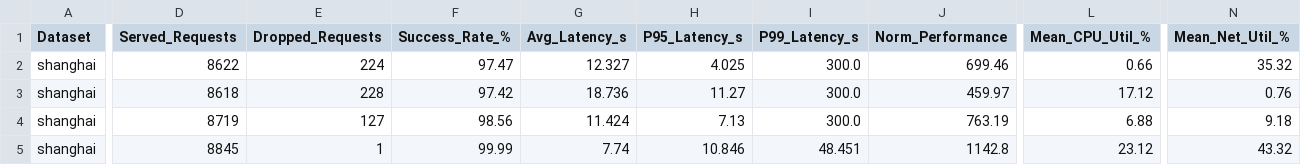
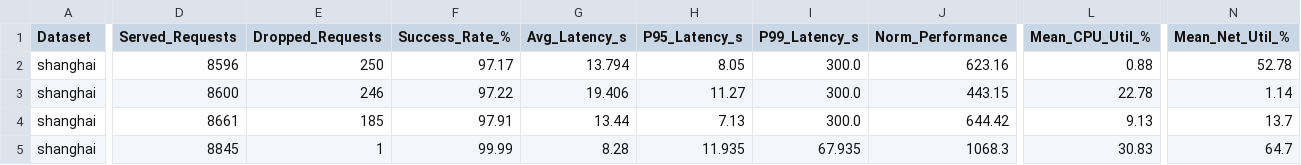
Before and after one commit to manideepanasuri/scalewave_extension, a CSV file: results/benchmark_shanghai.csv, drawn as a sheet; only a part is shown, gaps mark what is left out; the diff covers the shown part only; the diff names each change by its address in the sheet, - before the commit and + after, or states it on an @@ line.

```diff
--- a/results/benchmark_shanghai.csv
+++ b/results/benchmark_shanghai.csv
-D2 (Served_Requests): 8622
+D2 (Served_Requests): 8596
-E2 (Dropped_Requests): 224
+E2 (Dropped_Requests): 250
-F2 (Success_Rate_%): 97.47
+F2 (Success_Rate_%): 97.17
-G2 (Avg_Latency_s): 12.327
+G2 (Avg_Latency_s): 13.794
-H2 (P95_Latency_s): 4.025
+H2 (P95_Latency_s): 8.05
-J2 (Norm_Performance): 699.46
+J2 (Norm_Performance): 623.16
-L2 (Mean_CPU_Util_%): 0.66
+L2 (Mean_CPU_Util_%): 0.88
-N2 (Mean_Net_Util_%): 35.32
+N2 (Mean_Net_Util_%): 52.78
-D3 (Served_Requests): 8618
+D3 (Served_Requests): 8600
-E3 (Dropped_Requests): 228
+E3 (Dropped_Requests): 246
-F3 (Success_Rate_%): 97.42
+F3 (Success_Rate_%): 97.22
-G3 (Avg_Latency_s): 18.736
+G3 (Avg_Latency_s): 19.406
-J3 (Norm_Performance): 459.97
+J3 (Norm_Performance): 443.15
-L3 (Mean_CPU_Util_%): 17.12
+L3 (Mean_CPU_Util_%): 22.78
-N3 (Mean_Net_Util_%): 0.76
+N3 (Mean_Net_Util_%): 1.14
-D4 (Served_Requests): 8719
+D4 (Served_Requests): 8661
-E4 (Dropped_Requests): 127
+E4 (Dropped_Requests): 185
-F4 (Success_Rate_%): 98.56
+F4 (Success_Rate_%): 97.91
-G4 (Avg_Latency_s): 11.424
+G4 (Avg_Latency_s): 13.44
-J4 (Norm_Performance): 763.19
+J4 (Norm_Performance): 644.42
-L4 (Mean_CPU_Util_%): 6.88
+L4 (Mean_CPU_Util_%): 9.13
-N4 (Mean_Net_Util_%): 9.18
+N4 (Mean_Net_Util_%): 13.7
-G5 (Avg_Latency_s): 7.74
+G5 (Avg_Latency_s): 8.28
-H5 (P95_Latency_s): 10.846
+H5 (P95_Latency_s): 11.935
-I5 (P99_Latency_s): 48.451
+I5 (P99_Latency_s): 67.935
-J5 (Norm_Performance): 1142.8
+J5 (Norm_Performance): 1068.3
-L5 (Mean_CPU_Util_%): 23.12
+L5 (Mean_CPU_Util_%): 30.83
-N5 (Mean_Net_Util_%): 43.32
+N5 (Mean_Net_Util_%): 64.7
```
Also changed, not shown: 69 edited cells elsewhere in this file, results/benchmark_all_datasets.csv, results/benchmark_azure.csv, 26 other files.
